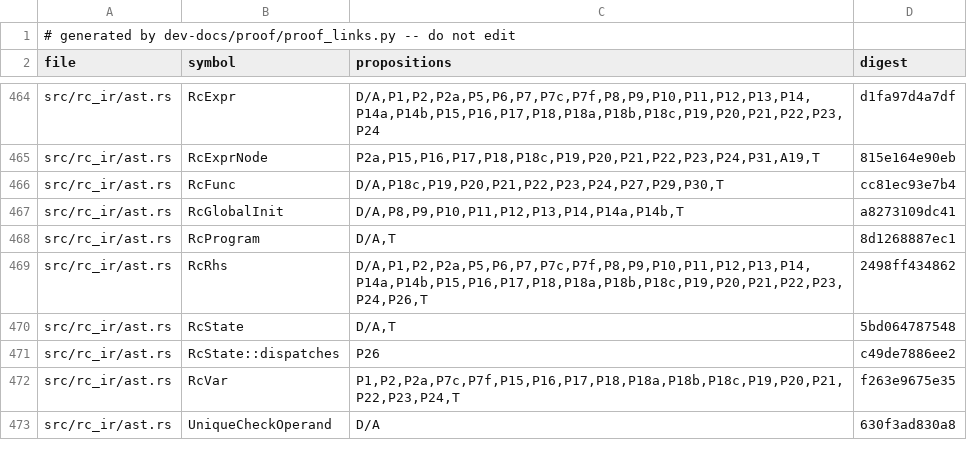
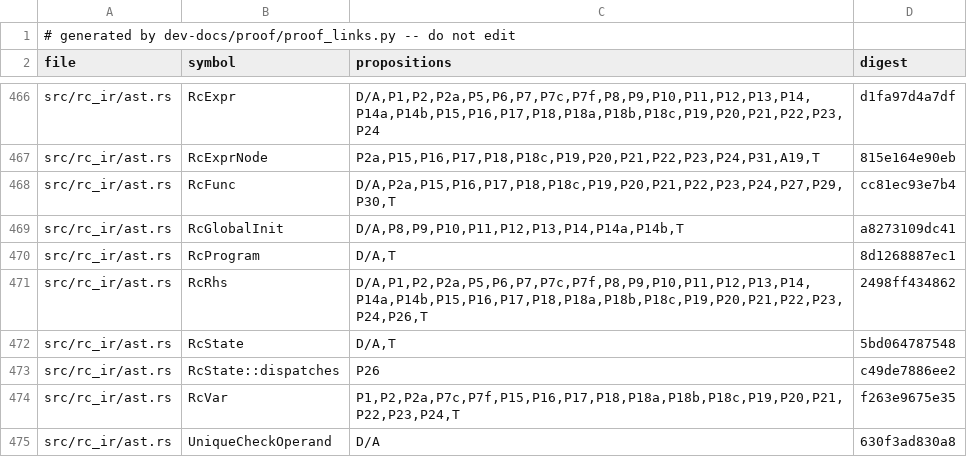
Before and after one commit to tttmmmyyyy/fixlang, a TSV file: dev-docs/proof/rc_ir/borrow-cancel/citations.tsv, drawn as a sheet; only a part is shown, gaps mark what is left out; the diff covers the shown part only.

```diff
--- a/dev-docs/proof/rc_ir/borrow-cancel/citations.tsv
+++ b/dev-docs/proof/rc_ir/borrow-cancel/citations.tsv
@@ -465,3 +467,3 @@ src/rc_ir/ast.rs	RcExpr	D/A,P1,P2,P2a,P5,P6,P7,P7c,P7f,P8,P9,P10,P11,P12,P13,P14
 src/rc_ir/ast.rs	RcExprNode	P2a,P15,P16,P17,P18,P18c,P19,P20,P21,P22,P23,P24,P31,A19,T	815e164e90eb
-src/rc_ir/ast.rs	RcFunc	D/A,P18c,P19,P20,P21,P22,P23,P24,P27,P29,P30,T	cc81ec93e7b4
+src/rc_ir/ast.rs	RcFunc	D/A,P2a,P15,P16,P17,P18,P18c,P19,P20,P21,P22,P23,P24,P27,P29,P30,T	cc81ec93e7b4
 src/rc_ir/ast.rs	RcGlobalInit	D/A,P8,P9,P10,P11,P12,P13,P14,P14a,P14b,T	a8273109dc41
```
Also changed, not shown: 2 added rows and 7 edited cells elsewhere in this file, 7 other files.
